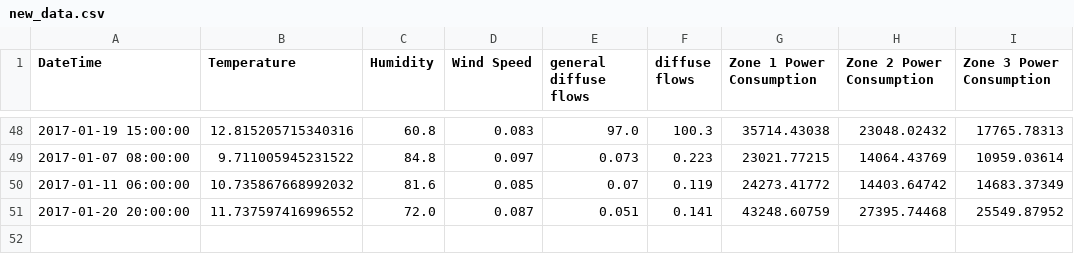
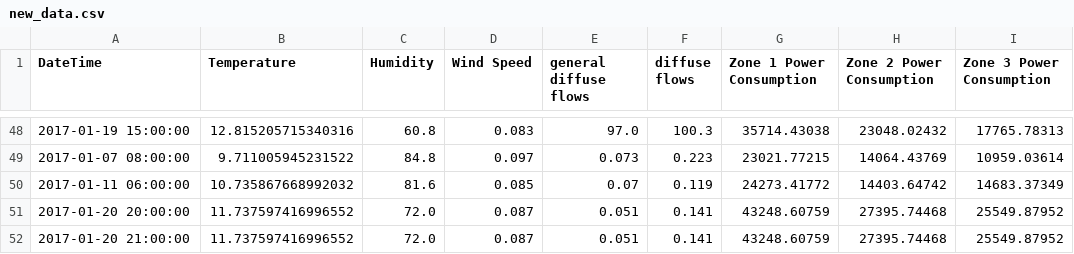
Before and after one commit to james-luong/AI-Engineering, a CSV file: data/new_data.csv, drawn as a sheet; only a part is shown, gaps mark what is left out; the diff names each change by its address in the sheet, - before the commit and + after, or states it on an @@ line.

Commit message:
new data commit

```diff
--- a/data/new_data.csv
+++ b/data/new_data.csv
+row 52: 2017-01-20 21:00:00 | 11.737597416996552 | 72.0 | 0.087 | 0.051 | 0.141 | 43248.60759 | 27395.74468 | 25549.87952
```
Also changed, not shown: 1 other file.
